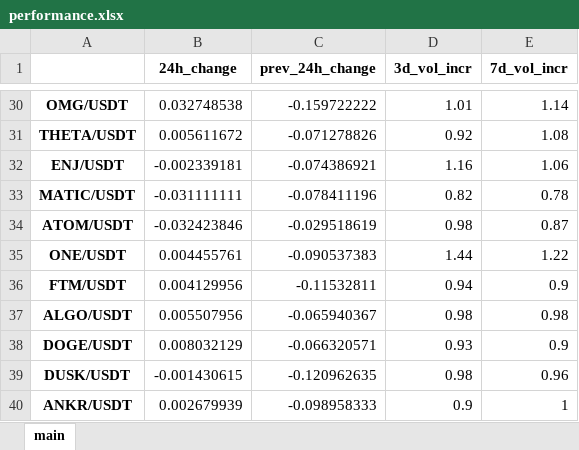
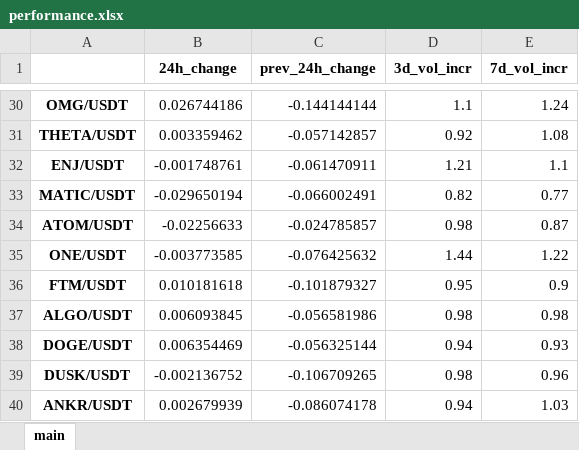
Before and after one commit to Kalindro/cyber-oasis-project-reborn-depreciated, an Excel workbook: scripts/market_performers/performance.xlsx, sheet main, drawn as a sheet; only a part is shown, gaps mark what is left out; values as stored, in another font and other column widths than the file's, no borders; the diff covers the shown part only; the diff names each change by its address in the sheet, - before the commit and + after, or states it on an @@ line.

```diff
--- a/scripts/market_performers/performance.xlsx (sheet main)
+++ b/scripts/market_performers/performance.xlsx (sheet main)
-B30 (24h_change): 0.032748538
+B30 (24h_change): 0.026744186
-C30 (prev_24h_change): -0.159722222
+C30 (prev_24h_change): -0.144144144
-D30 (3d_vol_incr): 1.01
+D30 (3d_vol_incr): 1.1
-E30 (7d_vol_incr): 1.14
+E30 (7d_vol_incr): 1.24
-B31 (24h_change): 0.005611672
+B31 (24h_change): 0.003359462
-C31 (prev_24h_change): -0.071278826
+C31 (prev_24h_change): -0.057142857
-B32 (24h_change): -0.002339181
+B32 (24h_change): -0.001748761
-C32 (prev_24h_change): -0.074386921
+C32 (prev_24h_change): -0.061470911
-D32 (3d_vol_incr): 1.16
+D32 (3d_vol_incr): 1.21
-E32 (7d_vol_incr): 1.06
+E32 (7d_vol_incr): 1.1
-B33 (24h_change): -0.031111111
+B33 (24h_change): -0.029650194
-C33 (prev_24h_change): -0.078411196
+C33 (prev_24h_change): -0.066002491
-E33 (7d_vol_incr): 0.78
+E33 (7d_vol_incr): 0.77
-B34 (24h_change): -0.032423846
+B34 (24h_change): -0.02256633
-C34 (prev_24h_change): -0.029518619
+C34 (prev_24h_change): -0.024785857
-B35 (24h_change): 0.004455761
+B35 (24h_change): -0.003773585
-C35 (prev_24h_change): -0.090537383
+C35 (prev_24h_change): -0.076425632
-B36 (24h_change): 0.004129956
+B36 (24h_change): 0.010181618
-C36 (prev_24h_change): -0.11532811
+C36 (prev_24h_change): -0.101879327
-D36 (3d_vol_incr): 0.94
+D36 (3d_vol_incr): 0.95
-B37 (24h_change): 0.005507956
+B37 (24h_change): 0.006093845
-C37 (prev_24h_change): -0.065940367
+C37 (prev_24h_change): -0.056581986
-B38 (24h_change): 0.008032129
+B38 (24h_change): 0.006354469
-C38 (prev_24h_change): -0.066320571
+C38 (prev_24h_change): -0.056325144
-D38 (3d_vol_incr): 0.93
+D38 (3d_vol_incr): 0.94
-E38 (7d_vol_incr): 0.9
+E38 (7d_vol_incr): 0.93
-B39 (24h_change): -0.001430615
+B39 (24h_change): -0.002136752
-C39 (prev_24h_change): -0.120962635
+C39 (prev_24h_change): -0.106709265
-C40 (prev_24h_change): -0.098958333
+C40 (prev_24h_change): -0.086074178
-D40 (3d_vol_incr): 0.9
+D40 (3d_vol_incr): 0.94
-E40 (7d_vol_incr): 1
+E40 (7d_vol_incr): 1.03
```
Also changed, not shown: 764 edited cells elsewhere in this sheet, 5 other files.
